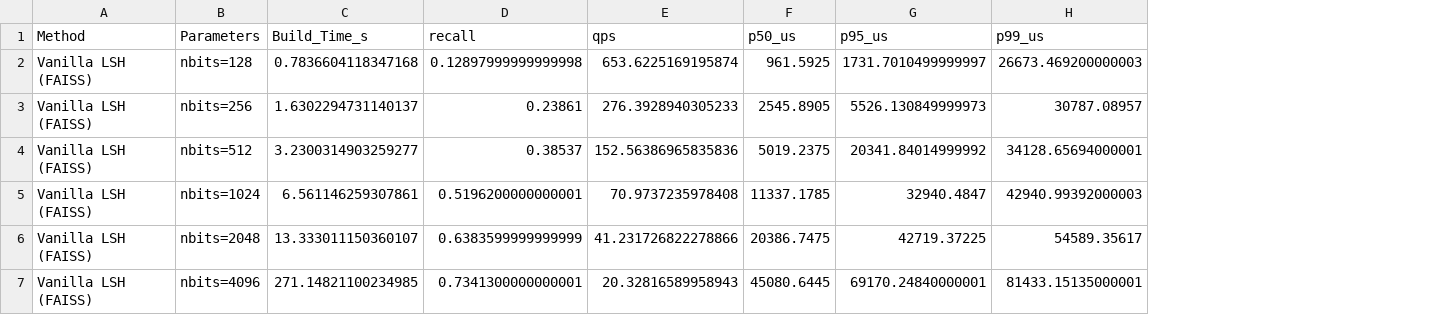
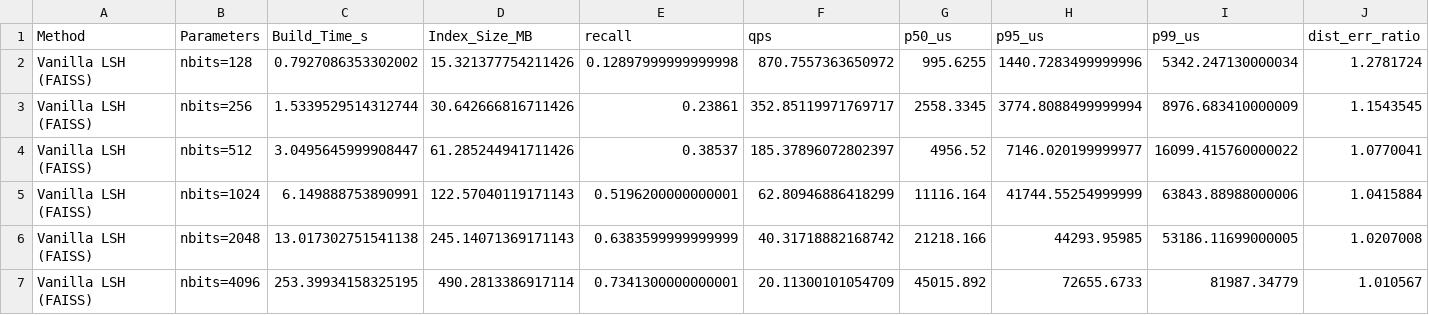
Before and after one commit to happyananya/lsh-stream-filter, a CSV file: results/phase3_sift1m.csv, drawn as a sheet; only a part is shown; addresses are those after the commit; the diff covers the shown part only; the diff names each change by its address in the sheet, - before the commit and + after, or states it on an @@ line.

```diff
--- a/results/phase3_sift1m.csv
+++ b/results/phase3_sift1m.csv
+column D (Index_Size_MB), rows 2-7: 15.321377754211426 | 30.642666816711426 | 61.285244941711426 | 122.57040119171143 | 245.14071369171143 | 490.2813386917114
+column J (dist_err_ratio), rows 2-7: 1.2781724 | 1.1543545 | 1.0770041 | 1.0415884 | 1.0207008 | 1.010567
-C2 (Build_Time_s): 0.7836604118347168
+C2 (Build_Time_s): 0.7927086353302002
-F2 (qps): 653.6225169195874
+F2 (qps): 870.7557363650972
-G2 (p50_us): 961.5925
+G2 (p50_us): 995.6255
-H2 (p95_us): 1731.7010499999997
+H2 (p95_us): 1440.7283499999996
-I2 (p99_us): 26673.469200000003
+I2 (p99_us): 5342.247130000034
-C3 (Build_Time_s): 1.6302294731140137
+C3 (Build_Time_s): 1.5339529514312744
-F3 (qps): 276.3928940305233
+F3 (qps): 352.85119971769717
-G3 (p50_us): 2545.8905
+G3 (p50_us): 2558.3345
-H3 (p95_us): 5526.130849999973
+H3 (p95_us): 3774.8088499999994
-I3 (p99_us): 30787.08957
+I3 (p99_us): 8976.683410000009
-C4 (Build_Time_s): 3.2300314903259277
+C4 (Build_Time_s): 3.0495645999908447
-F4 (qps): 152.56386965835836
+F4 (qps): 185.37896072802397
-G4 (p50_us): 5019.2375
+G4 (p50_us): 4956.52
-H4 (p95_us): 20341.84014999992
+H4 (p95_us): 7146.020199999977
-I4 (p99_us): 34128.65694000001
+I4 (p99_us): 16099.415760000022
-C5 (Build_Time_s): 6.561146259307861
+C5 (Build_Time_s): 6.149888753890991
-F5 (qps): 70.9737235978408
+F5 (qps): 62.80946886418299
-G5 (p50_us): 11337.1785
+G5 (p50_us): 11116.164
-H5 (p95_us): 32940.4847
+H5 (p95_us): 41744.55254999999
-I5 (p99_us): 42940.99392000003
+I5 (p99_us): 63843.88988000006
-C6 (Build_Time_s): 13.333011150360107
+C6 (Build_Time_s): 13.017302751541138
-F6 (qps): 41.231726822278866
+F6 (qps): 40.31718882168742
-G6 (p50_us): 20386.7475
+G6 (p50_us): 21218.166
-H6 (p95_us): 42719.37225
+H6 (p95_us): 44293.95985
-I6 (p99_us): 54589.35617
+I6 (p99_us): 53186.11699000005
-C7 (Build_Time_s): 271.14821100234985
+C7 (Build_Time_s): 253.39934158325195
-F7 (qps): 20.32816589958943
+F7 (qps): 20.11300101054709
-G7 (p50_us): 45080.6445
+G7 (p50_us): 45015.892
-H7 (p95_us): 69170.24840000001
+H7 (p95_us): 72655.6733
-I7 (p99_us): 81433.15135000001
+I7 (p99_us): 81987.34779
```
Also changed, not shown: 102 edited cells elsewhere in this file, results/phase3_msmarco.csv, 8 other files.
